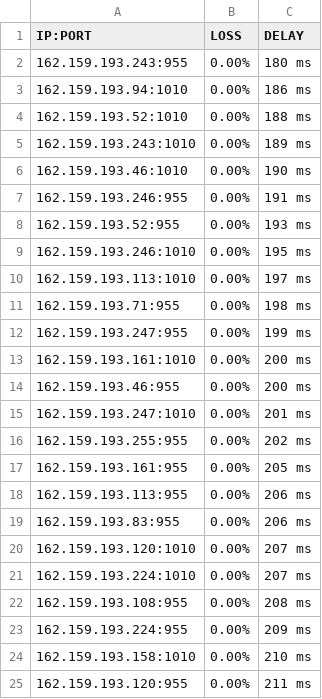
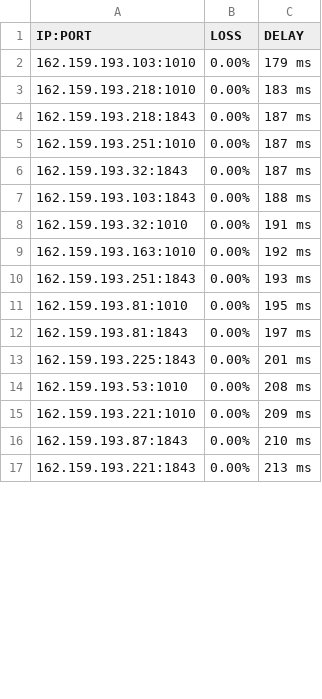
Before and after one commit to blesdmm/WARP2sub, a CSV file: WARP_193_RESULT.csv, drawn as a sheet; only a part is shown; the diff covers the shown part only.

```diff
--- a/WARP_193_RESULT.csv
+++ b/WARP_193_RESULT.csv
@@ -1,25 +1,17 @@
 IP:PORT, LOSS, DELAY
-162.159.193.243:955,0.00%,180 ms
-162.159.193.94:1010,0.00%,186 ms
-162.159.193.52:1010,0.00%,188 ms
-162.159.193.243:1010,0.00%,189 ms
-162.159.193.46:1010,0.00%,190 ms
-162.159.193.246:955,0.00%,191 ms
-162.159.193.52:955,0.00%,193 ms
-162.159.193.246:1010,0.00%,195 ms
-162.159.193.113:1010,0.00%,197 ms
-162.159.193.71:955,0.00%,198 ms
-162.159.193.247:955,0.00%,199 ms
-162.159.193.161:1010,0.00%,200 ms
-162.159.193.46:955,0.00%,200 ms
-162.159.193.247:1010,0.00%,201 ms
-162.159.193.255:955,0.00%,202 ms
-162.159.193.161:955,0.00%,205 ms
-162.159.193.113:955,0.00%,206 ms
-162.159.193.83:955,0.00%,206 ms
-162.159.193.120:1010,0.00%,207 ms
-162.159.193.224:1010,0.00%,207 ms
-162.159.193.108:955,0.00%,208 ms
-162.159.193.224:955,0.00%,209 ms
-162.159.193.158:1010,0.00%,210 ms
-162.159.193.120:955,0.00%,211 ms
+162.159.193.103:1010,0.00%,179 ms
+162.159.193.218:1010,0.00%,183 ms
+162.159.193.218:1843,0.00%,187 ms
+162.159.193.251:1010,0.00%,187 ms
+162.159.193.32:1843,0.00%,187 ms
+162.159.193.103:1843,0.00%,188 ms
+162.159.193.32:1010,0.00%,191 ms
+162.159.193.163:1010,0.00%,192 ms
+162.159.193.251:1843,0.00%,193 ms
+162.159.193.81:1010,0.00%,195 ms
+162.159.193.81:1843,0.00%,197 ms
+162.159.193.225:1843,0.00%,201 ms
+162.159.193.53:1010,0.00%,208 ms
+162.159.193.221:1010,0.00%,209 ms
+162.159.193.87:1843,0.00%,210 ms
+162.159.193.221:1843,0.00%,213 ms
```
Also changed, not shown: 7 added rows and 10 edited cells elsewhere in this file, WARP_BEST_RESULT.csv, WARP_DIFF_RESULT.csv, 3 other files.
